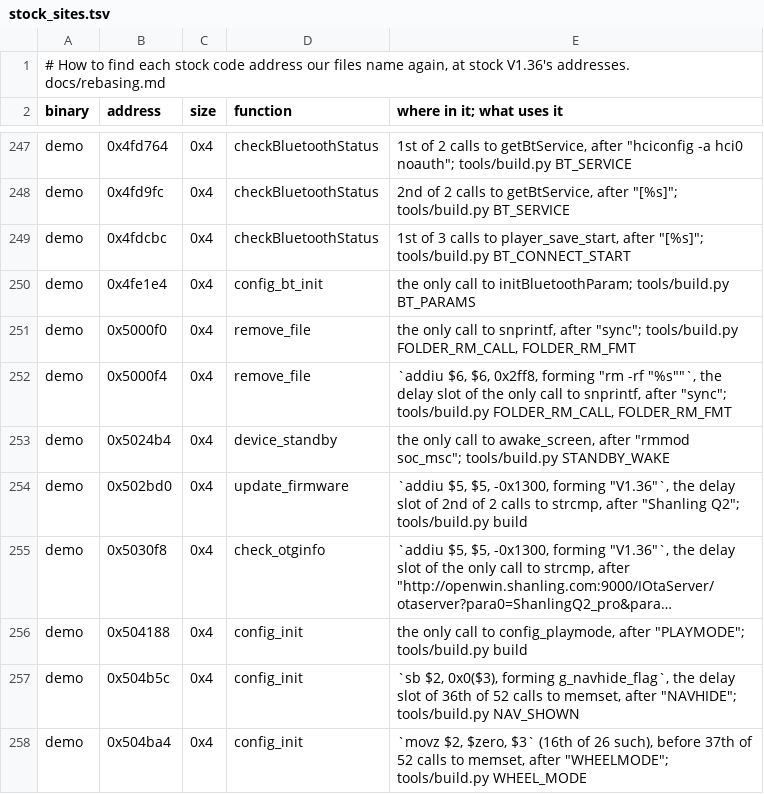
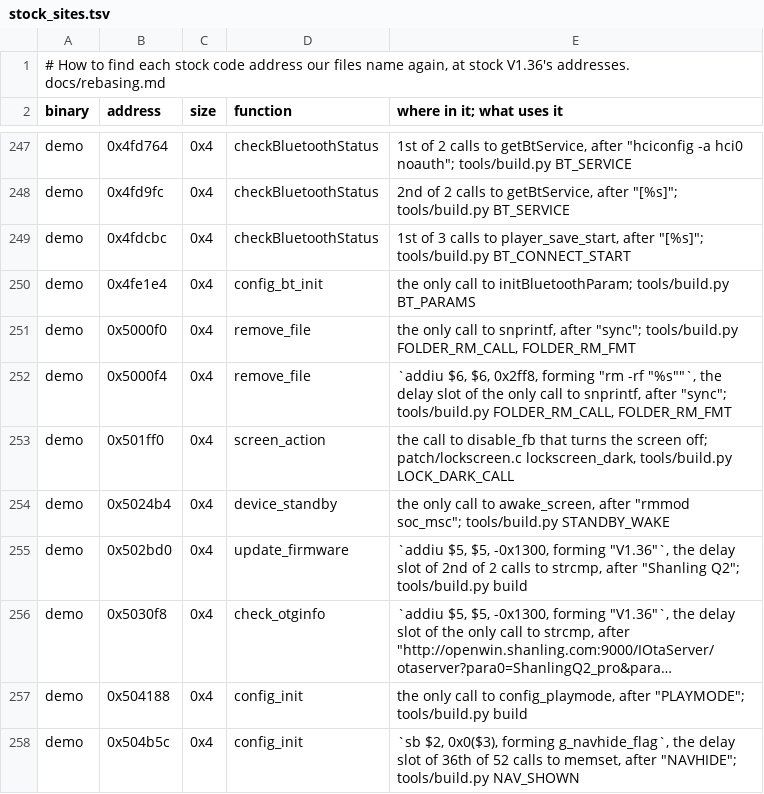
Before and after one commit to Zoezo01/q2-pod-zh, a TSV file: tools/stock_sites.tsv, drawn as a sheet; only a part is shown, gaps mark what is left out; the shorter side is filled out with more unchanged rows; long unchanged cells end in …; the diff names each change by its address in the sheet, - before the commit and + after, or states it on an @@ line.

```diff
--- a/tools/stock_sites.tsv
+++ b/tools/stock_sites.tsv
+row 253: demo | 0x501ff0 | 0x4 | screen_action | the call to disable_fb that turns the screen off; patch/lockscreen.c lockscreen_dark, tools/build.py LOCK_DARK_CALL
```
Also changed, not shown: 4 other files.
